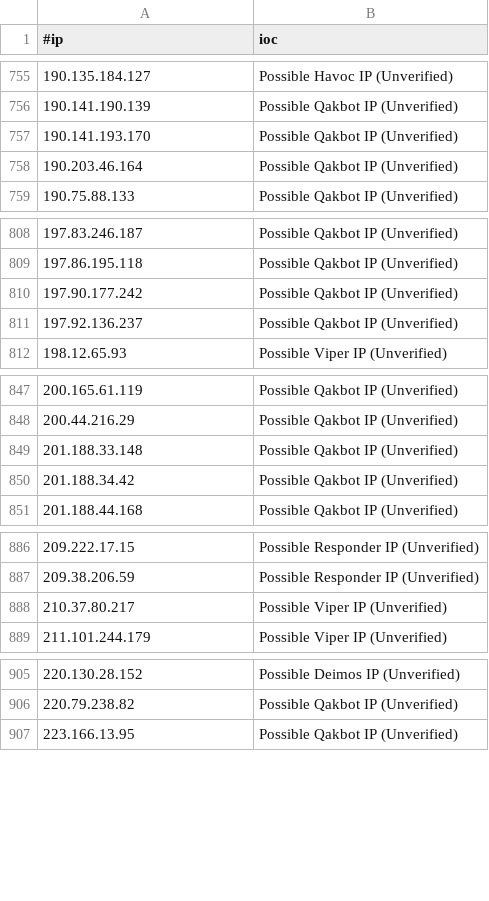
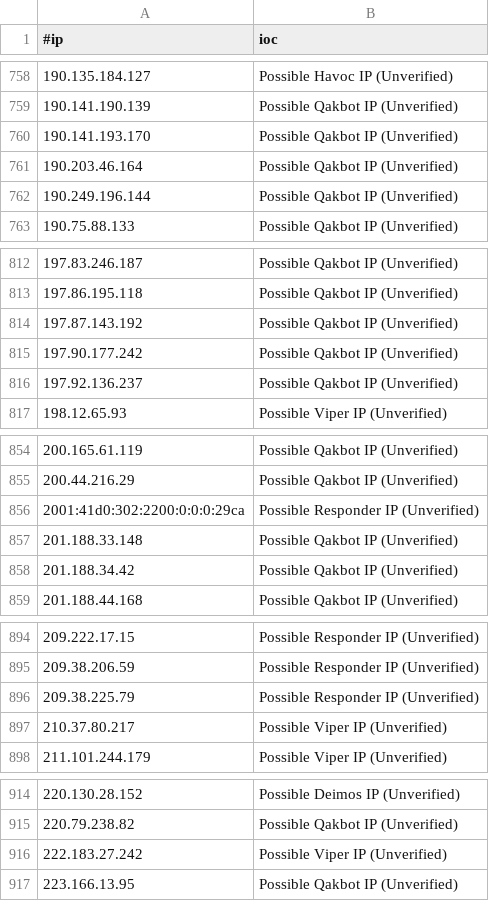
Before and after one commit to ElCapitanXSec/C2IntelFeeds, a CSV file: feeds/unverified/IPC2s.csv, drawn as a sheet; only a part is shown, gaps mark what is left out; the diff covers the shown part only.

```diff
--- a/feeds/unverified/IPC2s.csv
+++ b/feeds/unverified/IPC2s.csv
@@ -758,2 +761,3 @@
 190.203.46.164,Possible Qakbot IP (Unverified)
+190.249.196.144,Possible Qakbot IP (Unverified)
 190.75.88.133,Possible Qakbot IP (Unverified)
@@ -809,2 +813,3 @@
 197.86.195.118,Possible Qakbot IP (Unverified)
+197.87.143.192,Possible Qakbot IP (Unverified)
 197.90.177.242,Possible Qakbot IP (Unverified)
@@ -848,2 +855,3 @@
 200.44.216.29,Possible Qakbot IP (Unverified)
+2001:41d0:302:2200:0:0:0:29ca,Possible Responder IP (Unverified)
 201.188.33.148,Possible Qakbot IP (Unverified)
@@ -887,2 +895,3 @@
 209.38.206.59,Possible Responder IP (Unverified)
+209.38.225.79,Possible Responder IP (Unverified)
 210.37.80.217,Possible Viper IP (Unverified)
@@ -906,2 +915,3 @@
 220.79.238.82,Possible Qakbot IP (Unverified)
+222.183.27.242,Possible Viper IP (Unverified)
 223.166.13.95,Possible Qakbot IP (Unverified)
```
Also changed, not shown: 11 added rows elsewhere in this file, feeds/unverified/IPC2s-30day.csv, 2 other files.
